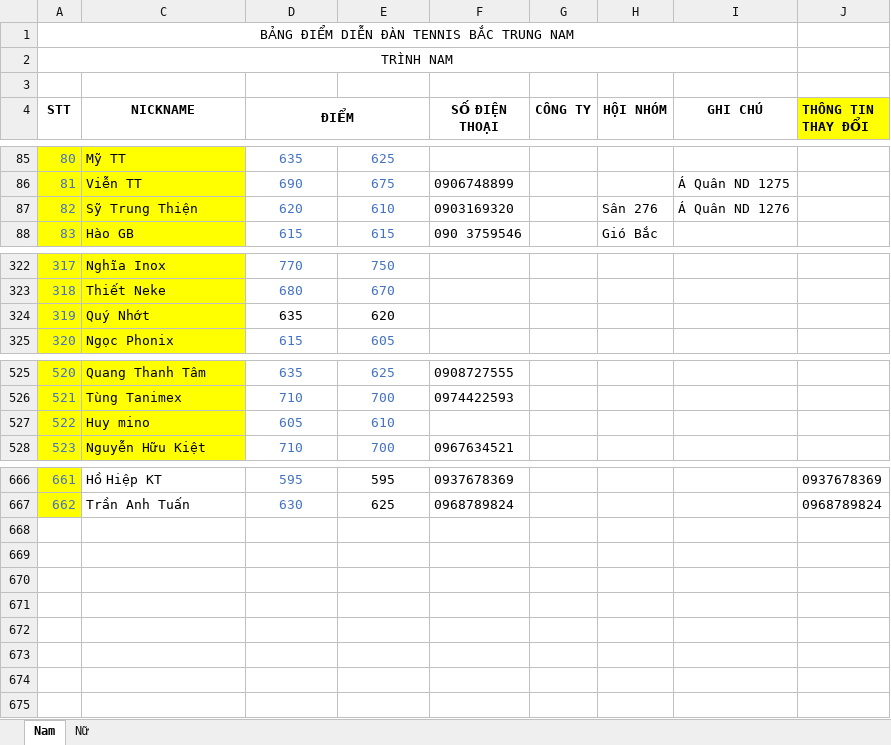
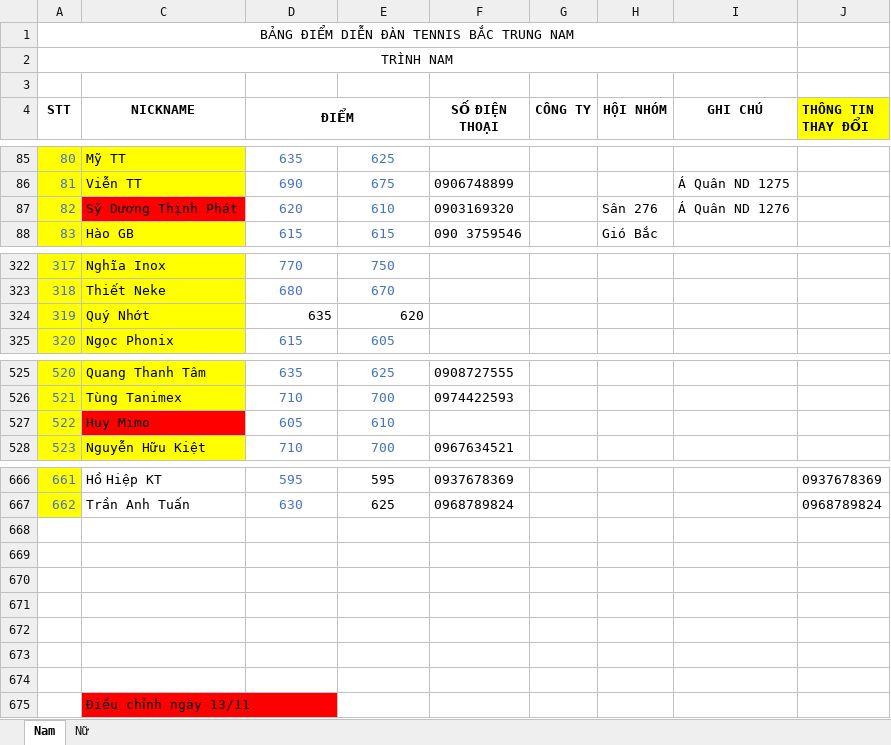
Before and after one commit to dflyapp/tennis-btn, an Excel workbook: pages/api/score/data.xlsx, sheet Nam, drawn as a sheet; only a part is shown, gaps mark what is left out; values as stored, in another font and other column widths than the file's, no borders; charts and pictures not drawn; the diff names each change by its address in the sheet, - before the commit and + after, or states it on an @@ line.

Commit message:
fix: update data nov-13

```diff
--- a/pages/api/score/data.xlsx (sheet Nam)
+++ b/pages/api/score/data.xlsx (sheet Nam)
-C87 (NICKNAME): Sỹ Trung Thiện
+C87 (NICKNAME): Sỹ Dương Thịnh Phát
-C87 fill: #FFFF00
+C87 fill: #FF0000
-D324:E324 alignment: center
+D324:E324 alignment: right
-C527 (NICKNAME): Huy mino
+C527 (NICKNAME): Huy Mimo
-C527 fill: #FFFF00
+C527 fill: #FF0000
+row 668: (empty)
+row 669: (empty)
+row 670: (empty)
+row 671: (empty)
+row 672: (empty)
+row 673: (empty)
+row 674: (empty)
+row 675:  | Điều chỉnh ngày 13/11
```
Also changed, not shown: sheet Nữ, charts or pictures.
